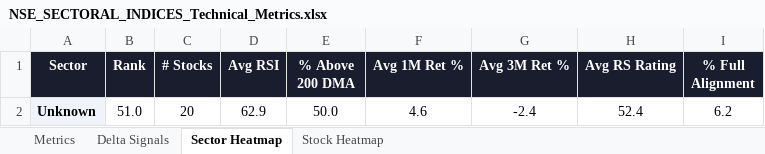
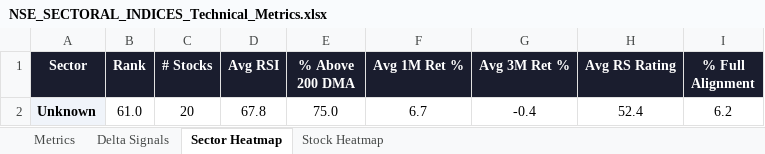
Before and after one commit to RanjitChennai/market-reports, an Excel workbook: NSE_SECTORAL_INDICES_Technical_Metrics.xlsx, sheet Sector Heatmap, drawn as a sheet; values as stored, in another font and other column widths than the file's, no borders; conditional formats not drawn; the diff names each change by its address in the sheet, - before the commit and + after, or states it on an @@ line.

```diff
--- a/NSE_SECTORAL_INDICES_Technical_Metrics.xlsx (sheet Sector Heatmap)
+++ b/NSE_SECTORAL_INDICES_Technical_Metrics.xlsx (sheet Sector Heatmap)
-B2 (Rank): 51.0
+B2 (Rank): 61.0
-D2 (Avg RSI): 62.9
+D2 (Avg RSI): 67.8
-E2 (% Above 200 DMA): 50.0
+E2 (% Above 200 DMA): 75.0
-F2 (Avg 1M Ret %): 4.6
+F2 (Avg 1M Ret %): 6.7
-G2 (Avg 3M Ret %): -2.4
+G2 (Avg 3M Ret %): -0.4
```
Also changed, not shown: sheet Delta Signals, sheet Metrics, sheet Stock Heatmap.
